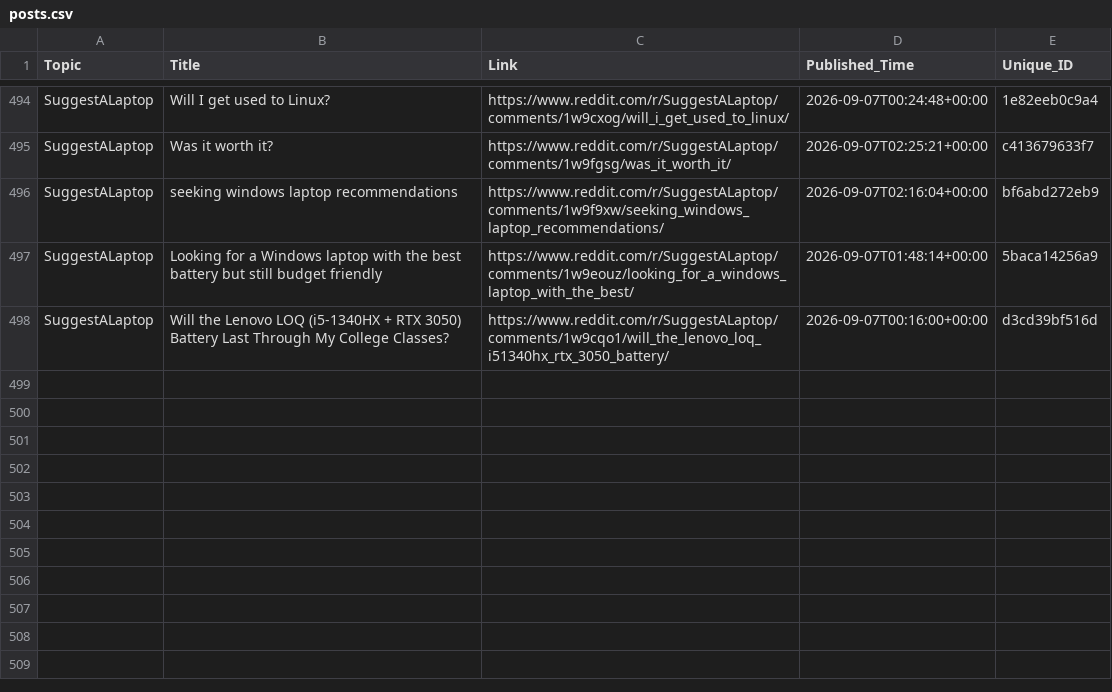
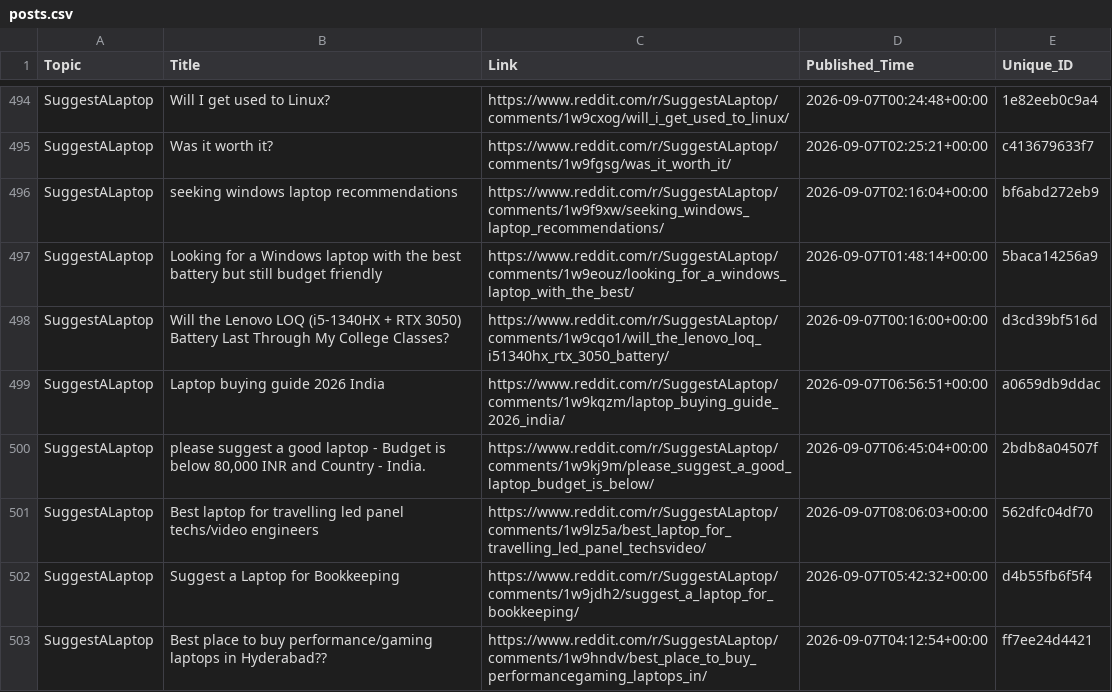
Before and after one commit to sidhu2690/EB_reddit, a CSV file: posts.csv, drawn as a sheet; only a part is shown, gaps mark what is left out.

```diff
--- a/posts.csv
+++ b/posts.csv
@@ -498 +498,6 @@ SuggestALaptop,Looking for a Windows laptop with the best battery but still budg
 SuggestALaptop,Will the Lenovo LOQ (i5-1340HX + RTX 3050) Battery Last Through My College Classes?,https://www.reddit.com/r/SuggestALaptop/comments/1w9cqo1/will_the_lenovo_loq_i51340hx_rtx_3050_battery/,2026-09-07T00:16:00+00:00,d3cd39bf516d
+SuggestALaptop,Laptop buying guide 2026 India,https://www.reddit.com/r/SuggestALaptop/comments/1w9kqzm/laptop_buying_guide_2026_india/,2026-09-07T06:56:51+00:00,a0659db9ddac
+SuggestALaptop,"please suggest a good laptop - Budget is below 80,000 INR and Country - India.",https://www.reddit.com/r/SuggestALaptop/comments/1w9kj9m/please_suggest_a_good_laptop_budget_is_below/,2026-09-07T06:45:04+00:00,2bdb8a04507f
+SuggestALaptop,Best laptop for travelling led panel techs/video engineers,https://www.reddit.com/r/SuggestALaptop/comments/1w9lz5a/best_laptop_for_travelling_led_panel_techsvideo/,2026-09-07T08:06:03+00:00,562dfc04df70
+SuggestALaptop,Suggest a Laptop for Bookkeeping,https://www.reddit.com/r/SuggestALaptop/comments/1w9jdh2/suggest_a_laptop_for_bookkeeping/,2026-09-07T05:42:32+00:00,d4b55fb6f5f4
+SuggestALaptop,Best place to buy performance/gaming laptops in Hyderabad??,https://www.reddit.com/r/SuggestALaptop/comments/1w9hndv/best_place_to_buy_performancegaming_laptops_in/,2026-09-07T04:12:54+00:00,ff7ee24d4421
```
